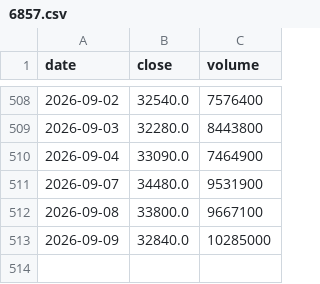
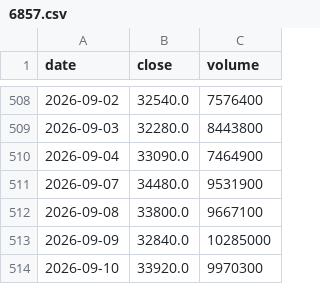
Before and after one commit to kazuo310/kabu-board, a CSV file: data/6857.csv, drawn as a sheet; only a part is shown, gaps mark what is left out.

```diff
--- a/data/6857.csv
+++ b/data/6857.csv
@@ -513 +513,2 @@ date,close,volume
 2026-09-09,32840.0,10285000
+2026-09-10,33920.0,9970300
```
Also changed, not shown: data/6723.csv, data/8035.csv, 5 other files.
